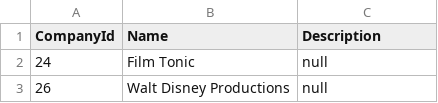
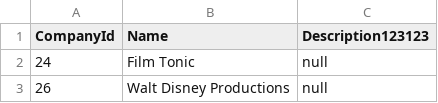
Before and after one commit to International-Fairy-Tale-Filmography/data, a CSV file: csv/Company.csv, drawn as a sheet; only a part is shown.

Commit message:
Deploying to gh-pages-features/devtests from @ International-Fairy-Tale-Filmography/data@6c34a1c511ad5fda79b40bd76cb7858936ffe9a2 🚀

```diff
--- a/csv/Company.csv
+++ b/csv/Company.csv
@@ -1,2 +1,2 @@
-CompanyId,Name,Description
+CompanyId,Name,Description123123
 24,Film Tonic,null
```
